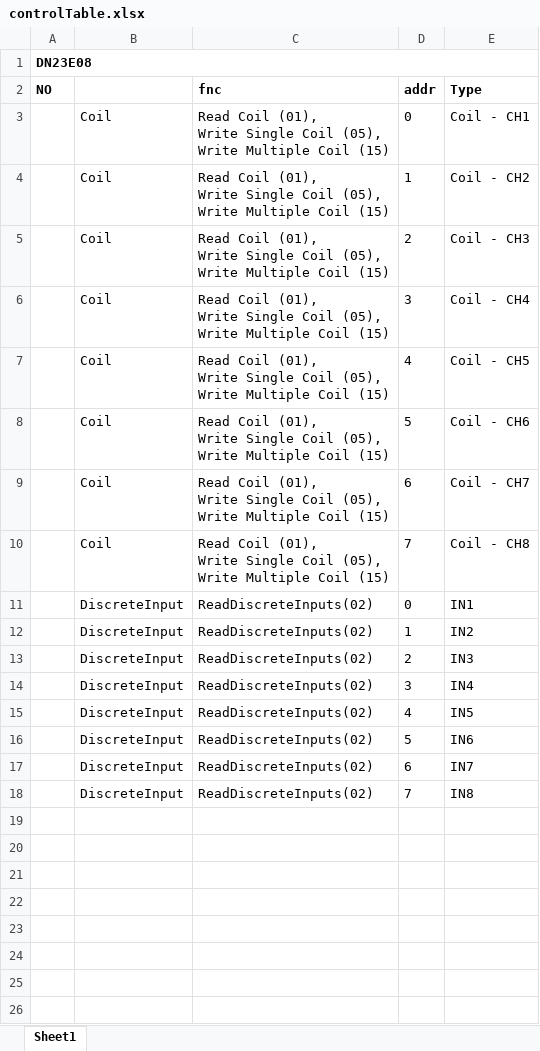
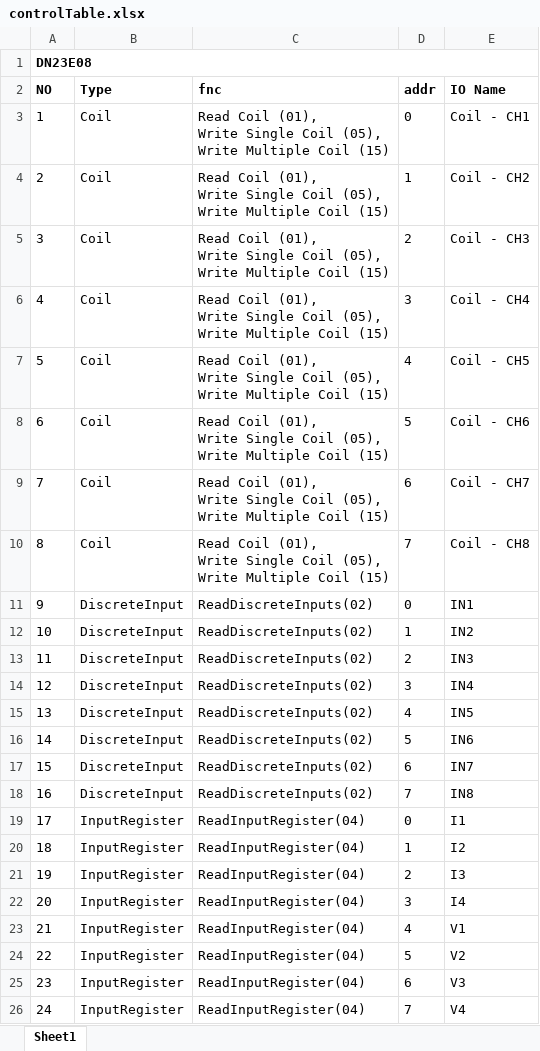
Before and after one commit to by2c4555/DN23E08_DN24F08_modbus, an Excel workbook: datasheet/controlTable.xlsx, sheet Sheet1, drawn as a sheet; values as stored, in another font and other column widths than the file's, no borders; the diff names each change by its address in the sheet, - before the commit and + after, or states it on an @@ line.

Commit message:
update ReadInputRegisters

```diff
--- a/datasheet/controlTable.xlsx (sheet Sheet1)
+++ b/datasheet/controlTable.xlsx (sheet Sheet1)
-B2: (empty)
+B2: Type
-E2: Type
+E2: IO Name
-A3 (NO): (empty)
+A3 (NO): 1
-A4 (NO): (empty)
+A4 (NO): 2
-A5 (NO): (empty)
+A5 (NO): 3
-A6 (NO): (empty)
+A6 (NO): 4
-A7 (NO): (empty)
+A7 (NO): 5
-A8 (NO): (empty)
+A8 (NO): 6
-A9 (NO): (empty)
+A9 (NO): 7
-A10 (NO): (empty)
+A10 (NO): 8
-A11 (NO): (empty)
+A11 (NO): 9
-A12 (NO): (empty)
+A12 (NO): 10
-A13 (NO): (empty)
+A13 (NO): 11
-A14 (NO): (empty)
+A14 (NO): 12
-A15 (NO): (empty)
+A15 (NO): 13
-A16 (NO): (empty)
+A16 (NO): 14
-A17 (NO): (empty)
+A17 (NO): 15
-A18 (NO): (empty)
+A18 (NO): 16
+row 19: 17 | InputRegister | ReadInputRegister(04) | 0 | I1
+row 20: 18 | InputRegister | ReadInputRegister(04) | 1 | I2
+row 21: 19 | InputRegister | ReadInputRegister(04) | 2 | I3
+row 22: 20 | InputRegister | ReadInputRegister(04) | 3 | I4
+row 23: 21 | InputRegister | ReadInputRegister(04) | 4 | V1
+row 24: 22 | InputRegister | ReadInputRegister(04) | 5 | V2
+row 25: 23 | InputRegister | ReadInputRegister(04) | 6 | V3
+row 26: 24 | InputRegister | ReadInputRegister(04) | 7 | V4
```
Also changed, not shown: 3 other files.
